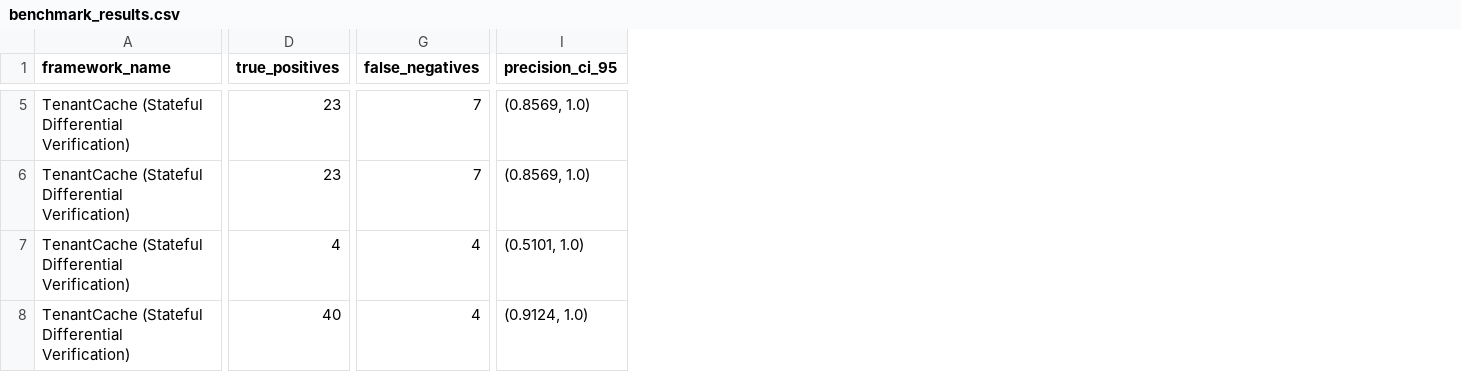
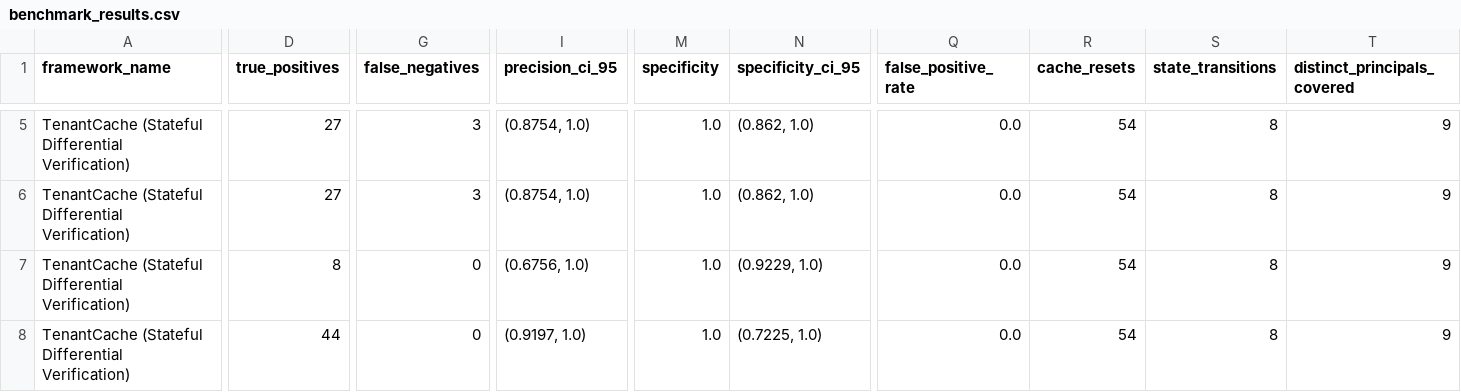
Before and after one commit to ramKarthik57/tenantcache, a CSV file: benchmarks/results/benchmark_results.csv, drawn as a sheet; only a part is shown, gaps mark what is left out; the diff covers the shown part only; the diff names each change by its address in the sheet, - before the commit and + after, or states it on an @@ line.

```diff
--- a/benchmarks/results/benchmark_results.csv
+++ b/benchmarks/results/benchmark_results.csv
+column M (specificity), rows 5-8: all 1.0
+column N (specificity_ci_95), rows 5-8: (0.862, 1.0) | (0.862, 1.0) | (0.9229, 1.0) | (0.7225, 1.0)
+column Q (false_positive_rate), rows 5-8: all 0.0
+column R (cache_resets), rows 5-8: all 54
+column S (state_transitions), rows 5-8: all 8
+column T (distinct_principals_covered), rows 5-8: all 9
-D5:D6 (true_positives): 23
+D5:D6 (true_positives): 27
-G5:G6 (false_negatives): 7
+G5:G6 (false_negatives): 3
-I5:I6 (precision_ci_95): (0.8569, 1.0)
+I5:I6 (precision_ci_95): (0.8754, 1.0)
-D7 (true_positives): 4
+D7 (true_positives): 8
-G7:G8 (false_negatives): 4
+G7:G8 (false_negatives): 0
-I7 (precision_ci_95): (0.5101, 1.0)
+I7 (precision_ci_95): (0.6756, 1.0)
-D8 (true_positives): 40
+D8 (true_positives): 44
-I8 (precision_ci_95): (0.9124, 1.0)
+I8 (precision_ci_95): (0.9197, 1.0)
```
Also changed, not shown: 1 added row, 1 removed row and 67 edited cells elsewhere in this file, 12 other files.
